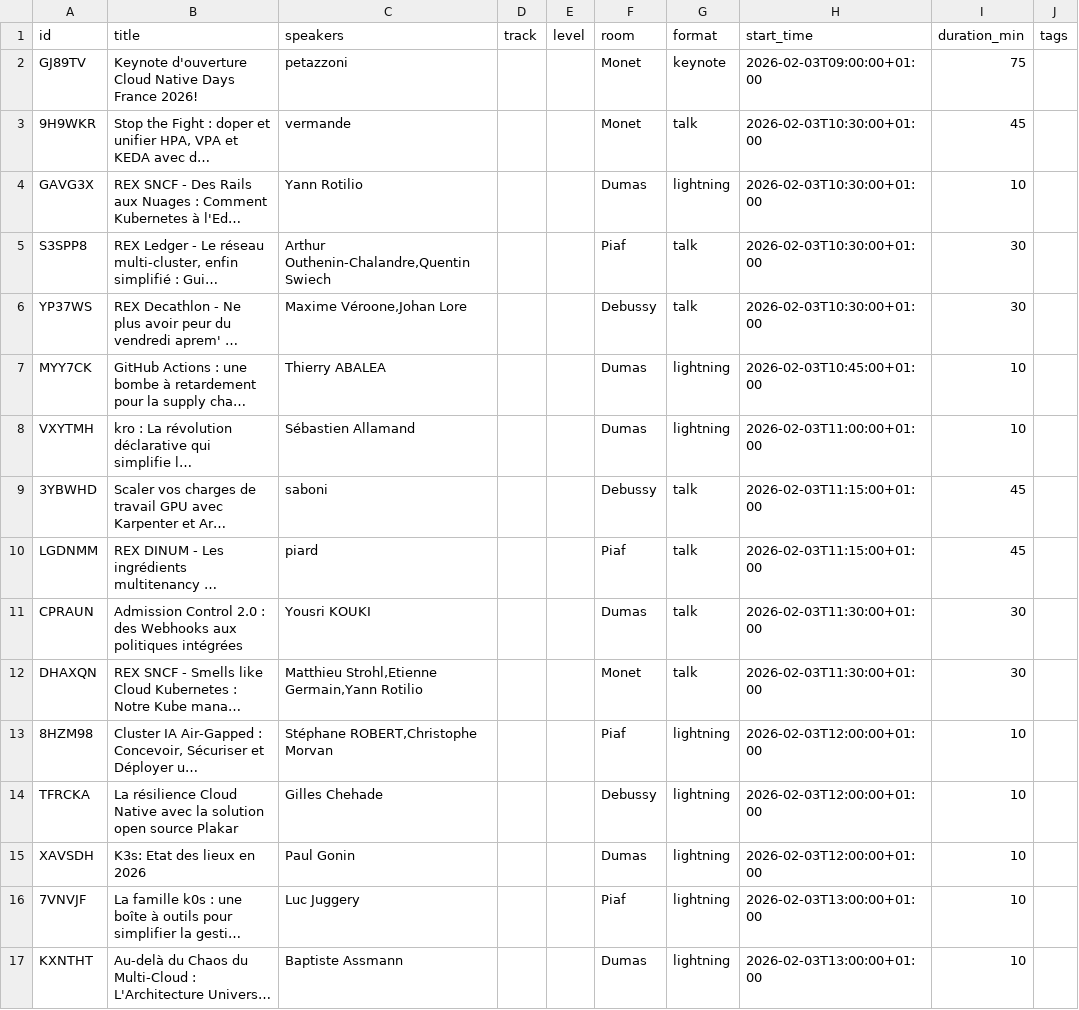
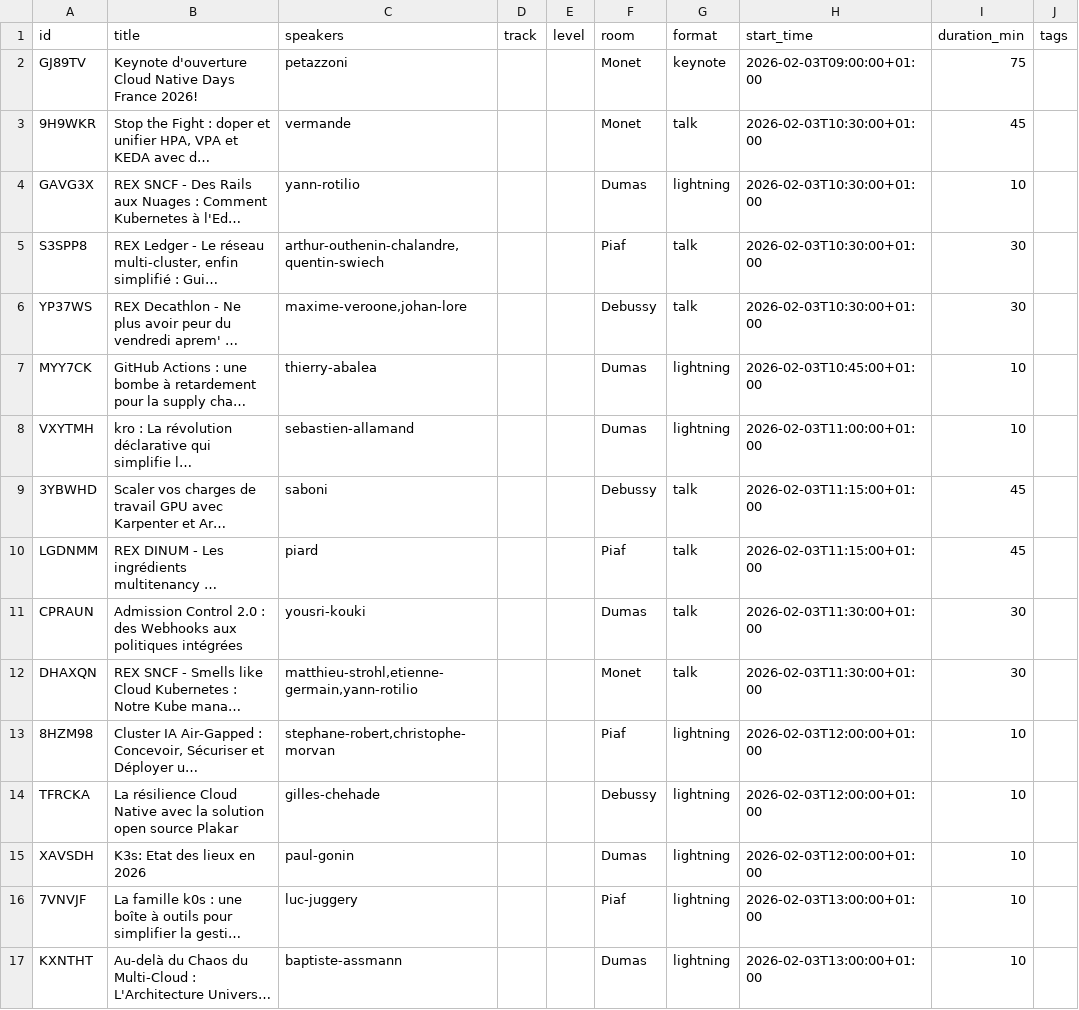
Before and after one commit to cloudnativefrance/website, a CSV file: src/content/schedule/sessions.csv, drawn as a sheet; only a part is shown; long unchanged cells end in …; the diff covers the shown part only; the diff names each change by its address in the sheet, - before the commit and + after, or states it on an @@ line.

Commit message:
feat(speakers): single-source CSV for speakers (67 entries), auto-generated pages
Migrates the speakers content collection from per-locale Markdown
files to a single src/content/schedule/speakers.csv. Admins now edit
one sheet (published CSV) for both sessions.csv and speakers.csv —
the website builds directly from them.

Data:
- speakers.csv seeded with 67 speakers from the OpenFeedback 2026
  export. The 8 previously curated speakers keep their slug +
  company/role metadata; the 59 others start with just slug + name
  (photo_url, company, role, bio, social fields all blank — admins
  fill in via the sheet over time).
- Accent-insensitive dedup between the curated set and the gist so
  'Jerome' / 'Jérôme' and 'Aurelie' / 'Aurélie' collapse into single
  rows with the correctly-accented name preserved.
- sessions.csv speaker refs rewritten as slugs for EVERY speaker
  (was slug for 8, plain name for 59). Every name in the grid now
  links to a profile page.

Astro content pipeline:
- Custom csvLoader in src/content.config.ts parses the CSV via a
  self-contained RFC-4180 parser (same one used by schedule.ts).
  Slug column becomes the entry id; keynote coerced to boolean.
- Speakers collection schema: slug, name, photo_url, company, role,
  bio, twitter, linkedin, github, bluesky, website, keynote. All
  optional except slug + name. Social URLs accept empty strings.
- Talks collection dropped — sessions.csv is the single source now.
  src/lib/speakers.ts helpers (getTalksByLocale, getTalksForSpeaker)
  rewired to read from loadSessions() instead.
- Locale-agnostic: one speaker record serves FR and EN. getSlug()
  simplifies (id === slug, no 'fr/' / 'en/' prefix).

Pages:
- /speakers and /en/speakers now reference speaker.data.photo_url
  (was .photo). Featured keynote rail auto-detects via keynote: true.
- /speakers/[slug] + /en/speakers/[slug] render bio from the CSV
  field (plain text) instead of a rendered MD body. Each speaker's
  talks come from sessions.csv filtered by slug.
- Build produces 142 pages — 67 speakers × 2 locales + home/venue/
  programme + misc endpoints.

Removed:
- src/content/speakers/fr/*.md and src/content/speakers/en/*.md
- src/content/talks/fr/*.md and src/content/talks/en/*.md

```diff
--- a/src/content/schedule/sessions.csv
+++ b/src/content/schedule/sessions.csv
-C4 (speakers): Yann Rotilio
+C4 (speakers): yann-rotilio
-C5 (speakers): Arthur Outhenin-Chalandre,Quentin Swiech
+C5 (speakers): arthur-outhenin-chalandre,quentin-swiech
-C6 (speakers): Maxime Véroone,Johan Lore
+C6 (speakers): maxime-veroone,johan-lore
-C7 (speakers): Thierry ABALEA
+C7 (speakers): thierry-abalea
-C8 (speakers): Sébastien Allamand
+C8 (speakers): sebastien-allamand
-C11 (speakers): Yousri KOUKI
+C11 (speakers): yousri-kouki
-C12 (speakers): Matthieu Strohl,Etienne Germain,Yann Rotilio
+C12 (speakers): matthieu-strohl,etienne-germain,yann-rotilio
-C13 (speakers): Stéphane ROBERT,Christophe Morvan
+C13 (speakers): stephane-robert,christophe-morvan
-C14 (speakers): Gilles Chehade
+C14 (speakers): gilles-chehade
-C15 (speakers): Paul Gonin
+C15 (speakers): paul-gonin
-C16 (speakers): Luc Juggery
+C16 (speakers): luc-juggery
-C17 (speakers): Baptiste Assmann
+C17 (speakers): baptiste-assmann
```
Also changed, not shown: 33 edited cells elsewhere in this file, 25 other files.
